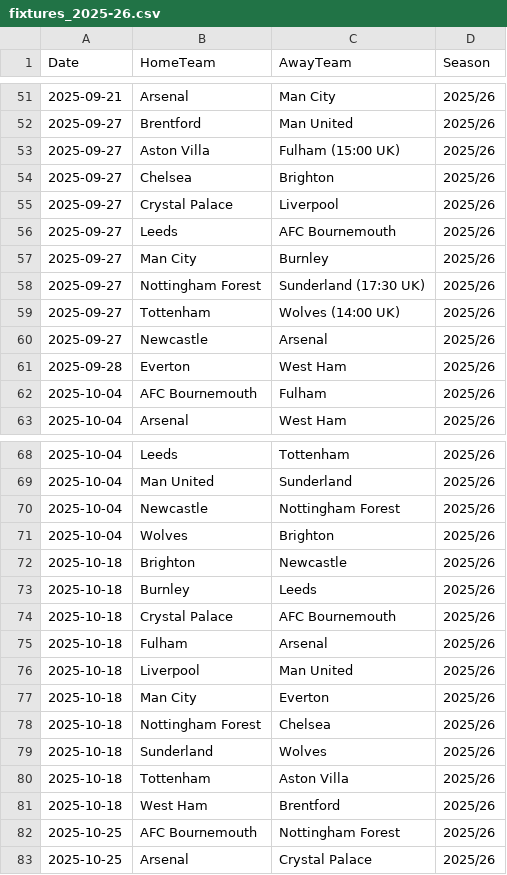
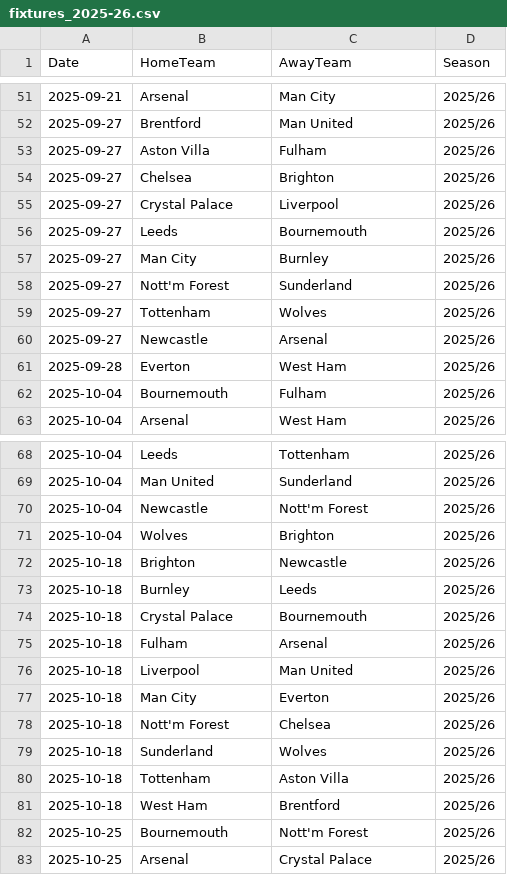
Before and after one commit to ishantamrakar/Premierleague-Predictor, a CSV file: experiment_win_draw_loss/fixtures_2025-26.csv, drawn as a sheet; only a part is shown, gaps mark what is left out; the diff covers the shown part only.

Commit message:
all team names fixed. argparse added. first 20 fixtures prediciton demo

```diff
--- a/experiment_win_draw_loss/fixtures_2025-26.csv
+++ b/experiment_win_draw_loss/fixtures_2025-26.csv
@@ -52,12 +52,12 @@ Date,HomeTeam,AwayTeam,Season
 2025-09-27,Brentford,Man United,2025/26
-2025-09-27,Aston Villa,Fulham (15:00 UK),2025/26
+2025-09-27,Aston Villa,Fulham,2025/26
 2025-09-27,Chelsea,Brighton,2025/26
 2025-09-27,Crystal Palace,Liverpool,2025/26
-2025-09-27,Leeds,AFC Bournemouth,2025/26
+2025-09-27,Leeds,Bournemouth,2025/26
 2025-09-27,Man City,Burnley,2025/26
-2025-09-27,Nottingham Forest,Sunderland (17:30 UK),2025/26
-2025-09-27,Tottenham,Wolves (14:00 UK),2025/26
+2025-09-27,Nott'm Forest,Sunderland,2025/26
+2025-09-27,Tottenham,Wolves,2025/26
 2025-09-27,Newcastle,Arsenal,2025/26
 2025-09-28,Everton,West Ham,2025/26
-2025-10-04,AFC Bournemouth,Fulham,2025/26
+2025-10-04,Bournemouth,Fulham,2025/26
 2025-10-04,Arsenal,West Ham,2025/26
@@ -69,3 +69,3 @@ Date,HomeTeam,AwayTeam,Season
 2025-10-04,Man United,Sunderland,2025/26
-2025-10-04,Newcastle,Nottingham Forest,2025/26
+2025-10-04,Newcastle,Nott'm Forest,2025/26
 2025-10-04,Wolves,Brighton,2025/26
@@ -73,3 +73,3 @@ Date,HomeTeam,AwayTeam,Season
 2025-10-18,Burnley,Leeds,2025/26
-2025-10-18,Crystal Palace,AFC Bournemouth,2025/26
+2025-10-18,Crystal Palace,Bournemouth,2025/26
 2025-10-18,Fulham,Arsenal,2025/26
@@ -77,3 +77,3 @@ Date,HomeTeam,AwayTeam,Season
 2025-10-18,Man City,Everton,2025/26
-2025-10-18,Nottingham Forest,Chelsea,2025/26
+2025-10-18,Nott'm Forest,Chelsea,2025/26
 2025-10-18,Sunderland,Wolves,2025/26
@@ -81,3 +81,3 @@ Date,HomeTeam,AwayTeam,Season
 2025-10-18,West Ham,Brentford,2025/26
-2025-10-25,AFC Bournemouth,Nottingham Forest,2025/26
+2025-10-25,Bournemouth,Nott'm Forest,2025/26
 2025-10-25,Arsenal,Crystal Palace,2025/26
```
Also changed, not shown: 68 edited cells elsewhere in this file, 2 other files.
